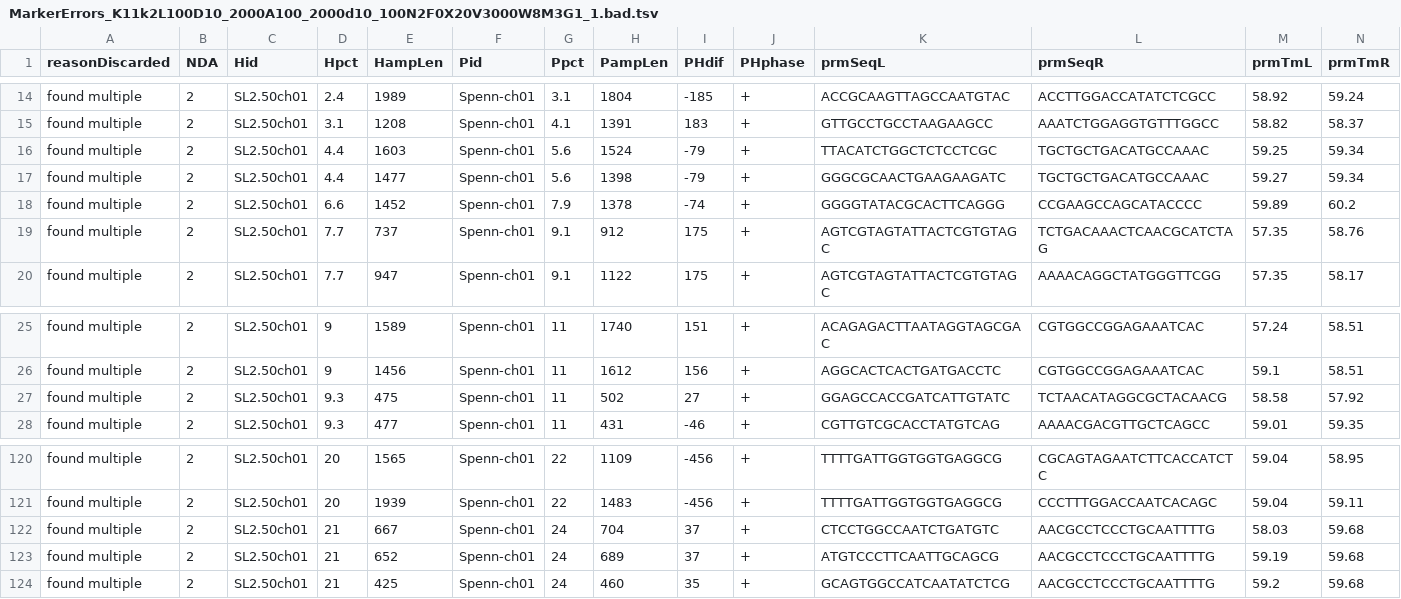
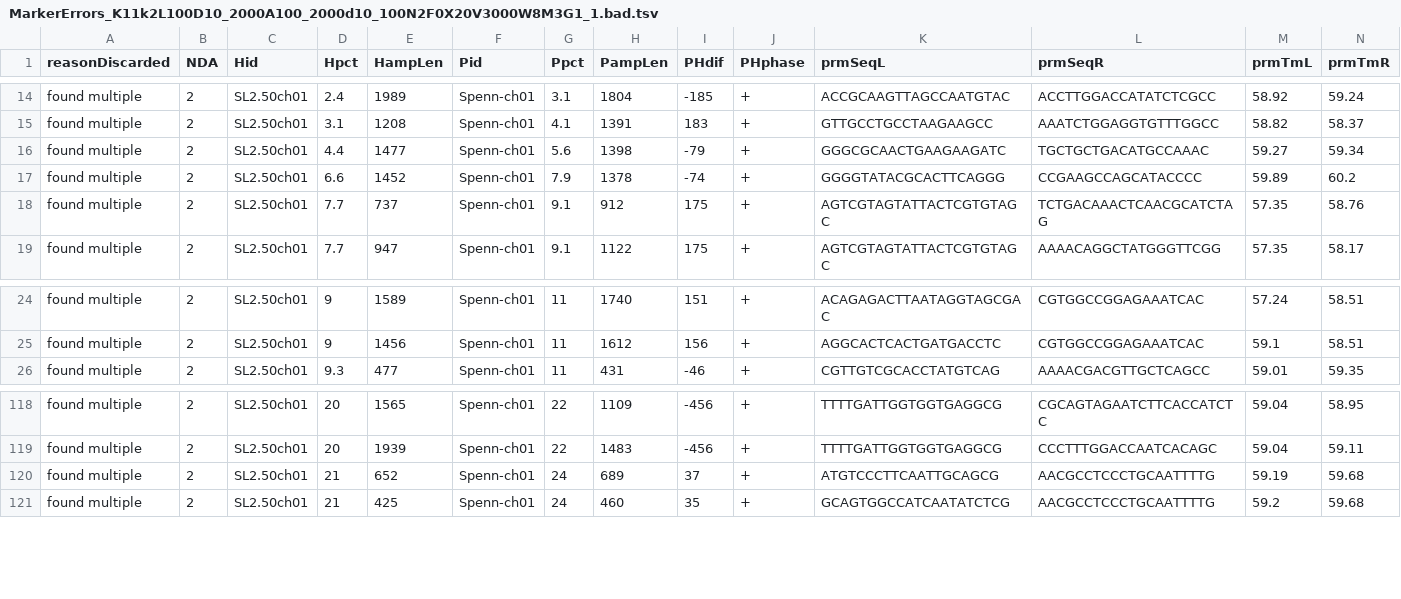
Before and after one commit to BradyLab/IGGPIPE, a TSV file: goodTest/MarkerErrors_K11k2L100D10_2000A100_2000d10_100N2F0X20V3000W8M3G1_1.bad.tsv, drawn as a sheet; only a part is shown, gaps mark what is left out; rows hold the shown columns only; the diff names each change by its address in the sheet, - before the commit and + after, or states it on an @@ line.

```diff
--- a/goodTest/MarkerErrors_K11k2L100D10_2000A100_2000d10_100N2F0X20V3000W8M3G1_1.bad.tsv
+++ b/goodTest/MarkerErrors_K11k2L100D10_2000A100_2000d10_100N2F0X20V3000W8M3G1_1.bad.tsv
-row 16: found multiple | 2 | SL2.50ch01 | 4.4 | 1603 | Spenn-ch01 | 5.6 | 1524 | -79 | + | TTACATCTGGCTCTCCTCGC | TGCTGCTGACATGCCAAAC | 59.25 | 59.34
-row 27: found multiple | 2 | SL2.50ch01 | 9.3 | 475 | Spenn-ch01 | 11 | 502 | 27 | + | GGAGCCACCGATCATTGTATC | TCTAACATAGGCGCTACAACG | 58.58 | 57.92
-row 122: found multiple | 2 | SL2.50ch01 | 21 | 667 | Spenn-ch01 | 24 | 704 | 37 | + | CTCCTGGCCAATCTGATGTC | AACGCCTCCCTGCAATTTTG | 58.03 | 59.68
```
Also changed, not shown: goodTest/IndelGroupsNonoverlapping_K11k2L100D10_2000A100_2000d10_100N2F0.tsv, goodTest/MarkerErrors_K11k2L100D10_2000A100_2000d10_100N2F0X20V3000W8M3G1_2.bad.tsv, 7 other files.
